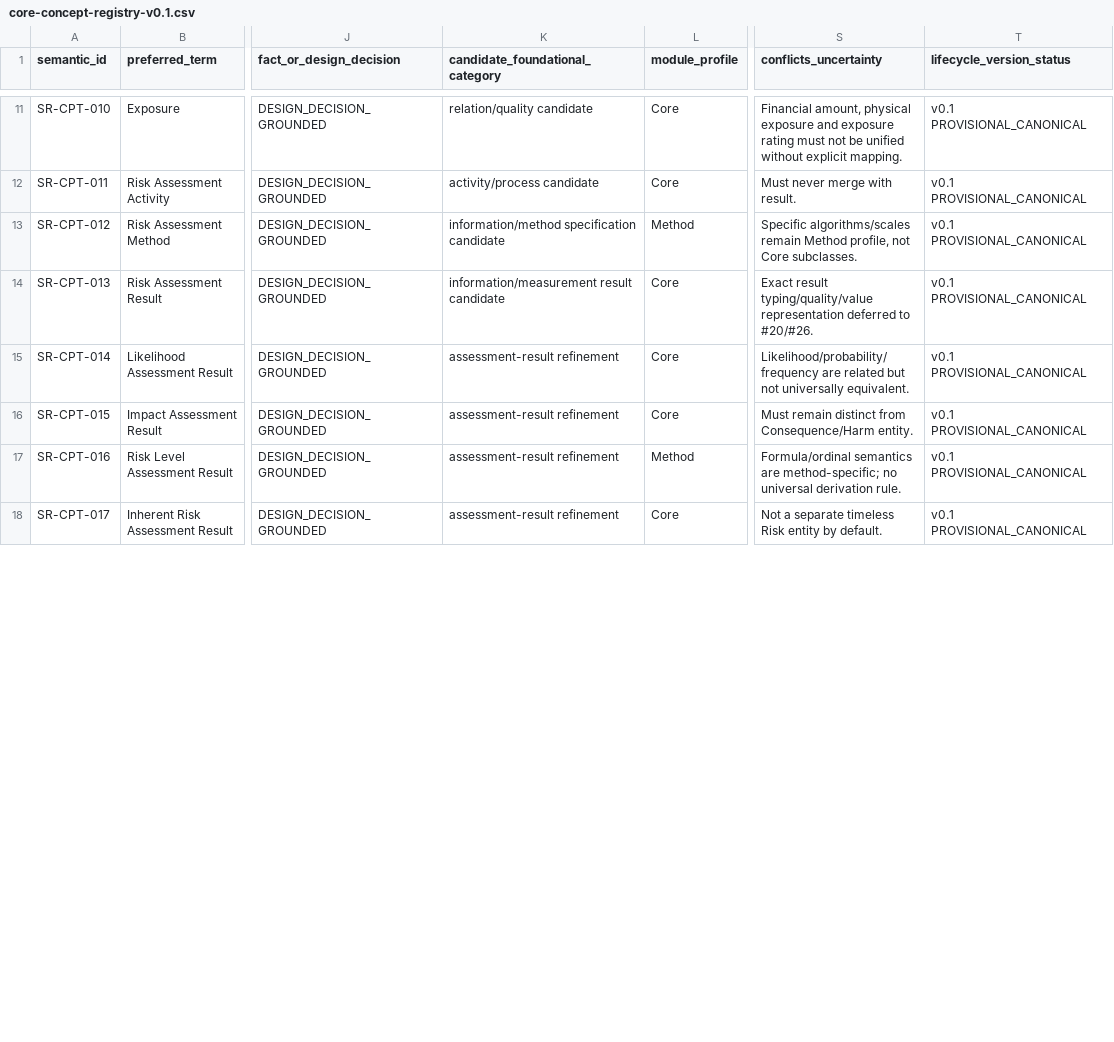
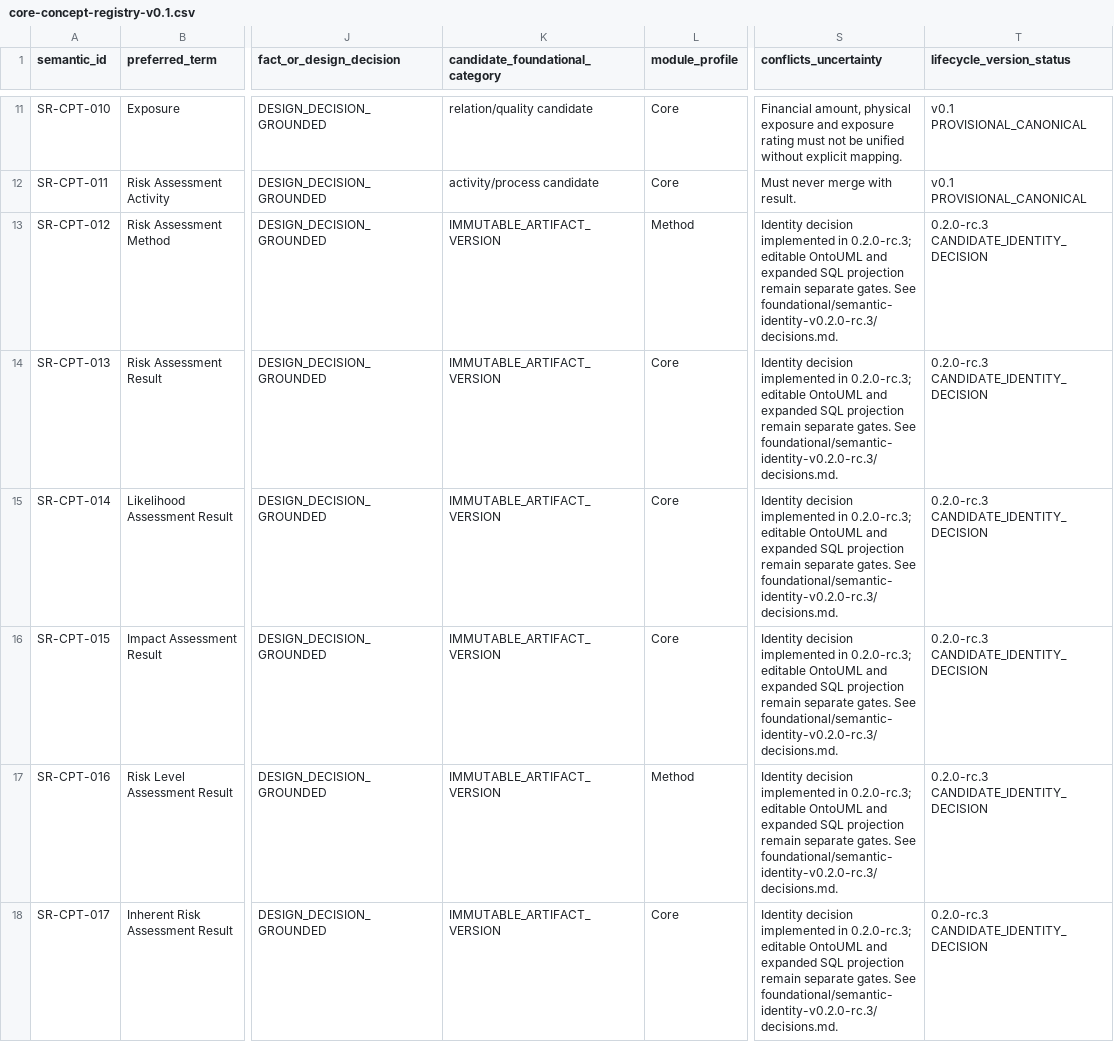
Before and after one commit to ArazSaieArasi3/SemRisk, a CSV file: conceptualization/core/core-concept-registry-v0.1.csv, drawn as a sheet; only a part is shown, gaps mark what is left out; the diff covers the shown part only; the diff names each change by its address in the sheet, - before the commit and + after, or states it on an @@ line.

Commit message:
Synchronize all identity dispositions and verify 35 OWL definitions against 47-row registry

```diff
--- a/conceptualization/core/core-concept-registry-v0.1.csv
+++ b/conceptualization/core/core-concept-registry-v0.1.csv
-K13 (candidate_foundational_category): information/method specification candidate
+K13 (candidate_foundational_category): IMMUTABLE_ARTIFACT_VERSION
-S13 (conflicts_uncertainty): Specific algorithms/scales remain Method profile, not Core subclasses.
+S13 (conflicts_uncertainty): Identity decision implemented in 0.2.0-rc.3; editable OntoUML and expanded SQL projection remain separate gates. See foundational/semantic-identity-v0.2.0-rc.3/decisions.md.
-T13:T18 (lifecycle_version_status): v0.1 PROVISIONAL_CANONICAL
+T13:T18 (lifecycle_version_status): 0.2.0-rc.3 CANDIDATE_IDENTITY_DECISION
-K14 (candidate_foundational_category): information/measurement result candidate
+K14 (candidate_foundational_category): IMMUTABLE_ARTIFACT_VERSION
-S14 (conflicts_uncertainty): Exact result typing/quality/value representation deferred to #20/#26.
+S14 (conflicts_uncertainty): Identity decision implemented in 0.2.0-rc.3; editable OntoUML and expanded SQL projection remain separate gates. See foundational/semantic-identity-v0.2.0-rc.3/decisions.md.
-K15:K18 (candidate_foundational_category): assessment-result refinement
+K15:K18 (candidate_foundational_category): IMMUTABLE_ARTIFACT_VERSION
-S15 (conflicts_uncertainty): Likelihood/probability/frequency are related but not universally equivalent.
+S15 (conflicts_uncertainty): Identity decision implemented in 0.2.0-rc.3; editable OntoUML and expanded SQL projection remain separate gates. See foundational/semantic-identity-v0.2.0-rc.3/decisions.md.
-S16 (conflicts_uncertainty): Must remain distinct from Consequence/Harm entity.
+S16 (conflicts_uncertainty): Identity decision implemented in 0.2.0-rc.3; editable OntoUML and expanded SQL projection remain separate gates. See foundational/semantic-identity-v0.2.0-rc.3/decisions.md.
-S17 (conflicts_uncertainty): Formula/ordinal semantics are method-specific; no universal derivation rule.
+S17 (conflicts_uncertainty): Identity decision implemented in 0.2.0-rc.3; editable OntoUML and expanded SQL projection remain separate gates. See foundational/semantic-identity-v0.2.0-rc.3/decisions.md.
-S18 (conflicts_uncertainty): Not a separate timeless Risk entity by default.
+S18 (conflicts_uncertainty): Identity decision implemented in 0.2.0-rc.3; editable OntoUML and expanded SQL projection remain separate gates. See foundational/semantic-identity-v0.2.0-rc.3/decisions.md.
```
Also changed, not shown: 39 edited cells elsewhere in this file, 5 other files.
